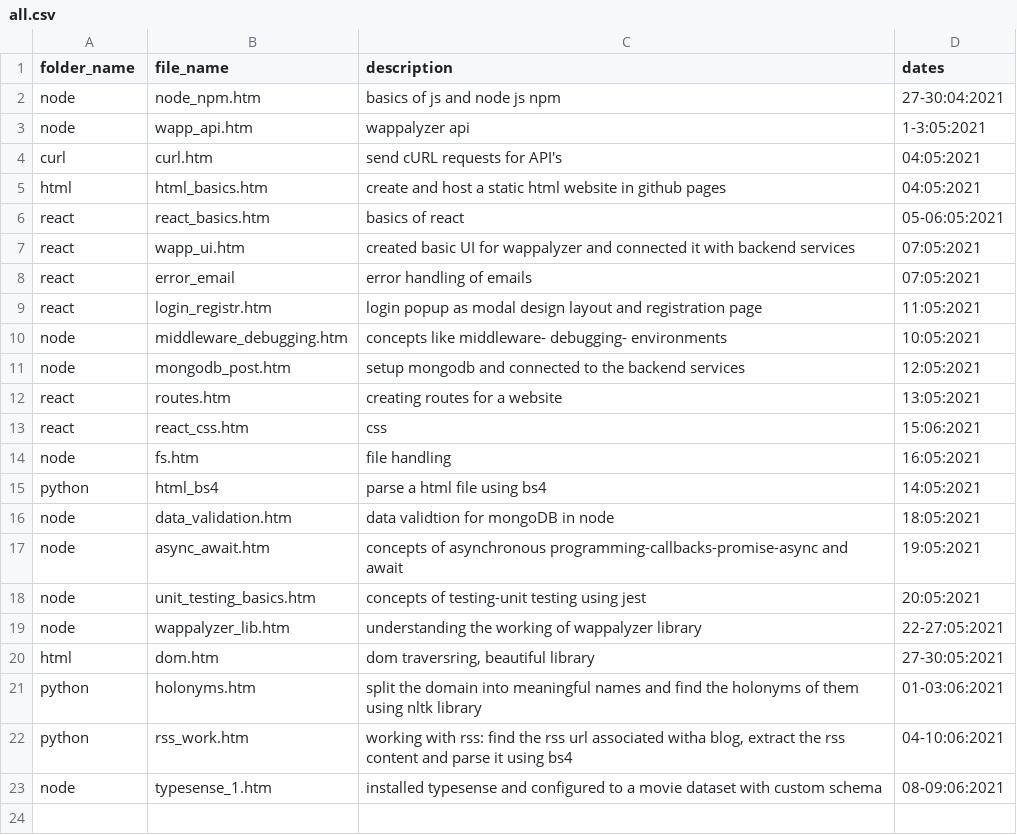
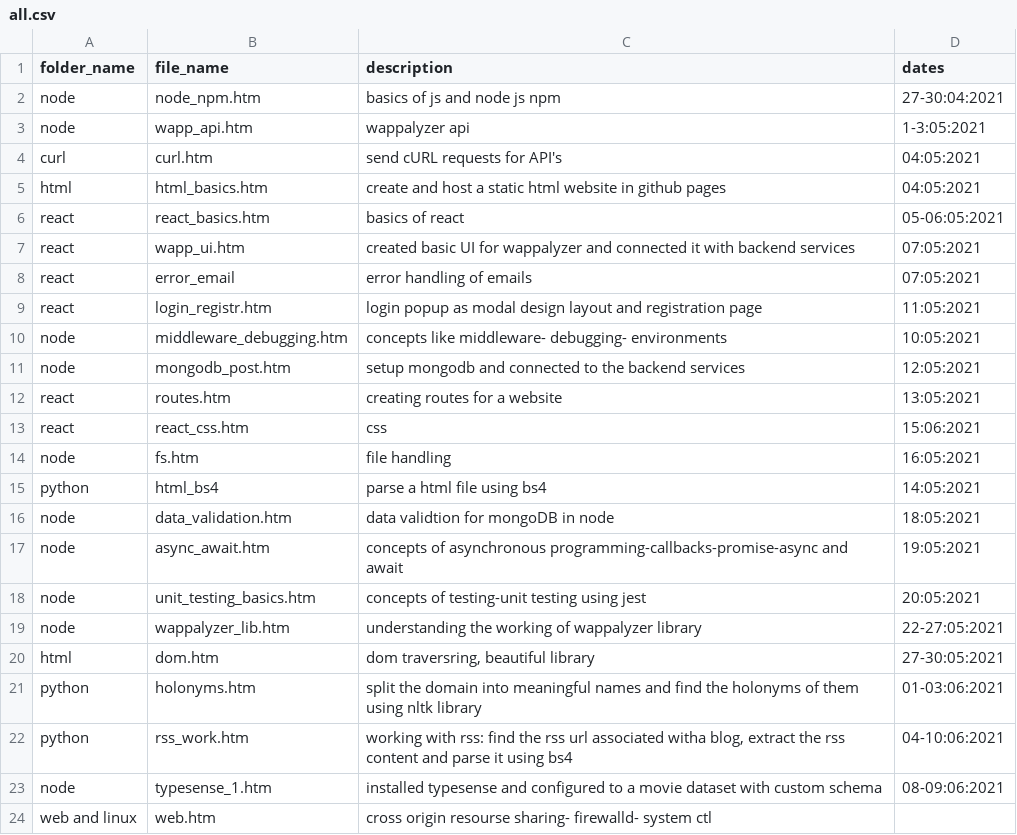
Before and after one commit to anooj-gandham/what_I_learnt, a CSV file: all.csv, drawn as a sheet; the diff names each change by its address in the sheet, - before the commit and + after, or states it on an @@ line.

```diff
--- a/all.csv
+++ b/all.csv
+row 24: web and linux | web.htm | cross origin resourse sharing- firewalld- system ctl
```
Also changed, not shown: 1 other file.
